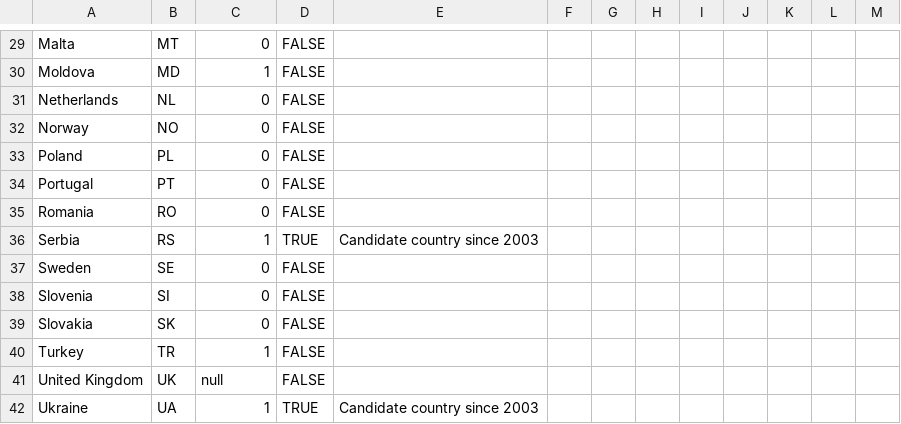
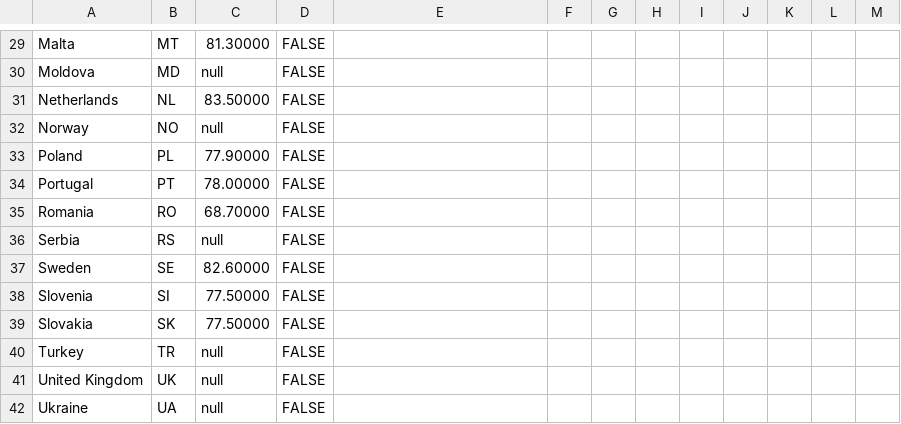
Before and after one commit to EuranetPlus/map-employment-rate, a CSV file: static/data/thematic/data.csv, drawn as a sheet; only a part is shown, gaps mark what is left out; the diff covers the shown part only; the diff names each change by its address in the sheet, - before the commit and + after, or states it on an @@ line.

```diff
--- a/static/data/thematic/data.csv
+++ b/static/data/thematic/data.csv
-C29: 0
+C29: 81.30000
-C30: 1
+C30: null
-C31: 0
+C31: 83.50000
-C32: 0
+C32: null
-C33: 0
+C33: 77.90000
-C34: 0
+C34: 78.00000
-C35: 0
+C35: 68.70000
-C36: 1
+C36: null
-D36: TRUE
+D36: FALSE
-E36: Candidate country since 2003
+E36: (empty)
-C37: 0
+C37: 82.60000
-C38:C39: 0
+C38:C39: 77.50000
-C40: 1
+C40: null
-C42: 1
+C42: null
-D42: TRUE
+D42: FALSE
-E42: Candidate country since 2003
+E42: (empty)
```
Also changed, not shown: 34 edited cells elsewhere in this file.
